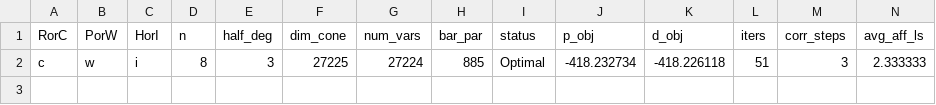
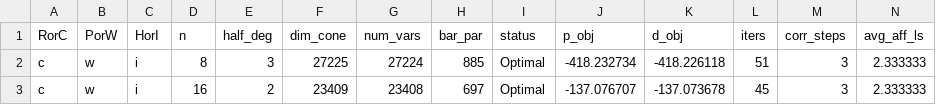
Before and after one commit to chriscoey/Hypatia.jl, a CSV file: timings/results.csv, drawn as a sheet; only a part is shown; rows hold the shown columns only; the diff names each change by its address in the sheet, - before the commit and + after, or states it on an @@ line.

Commit message:
new result

```diff
--- a/timings/results.csv
+++ b/timings/results.csv
+row 3: c | w | i | 16 | 2 | 23409 | 23408 | 697 | Optimal | -137.076707 | -137.073678 | 45 | 3 | 2.333333
```
Also changed, not shown: 2 other files.
